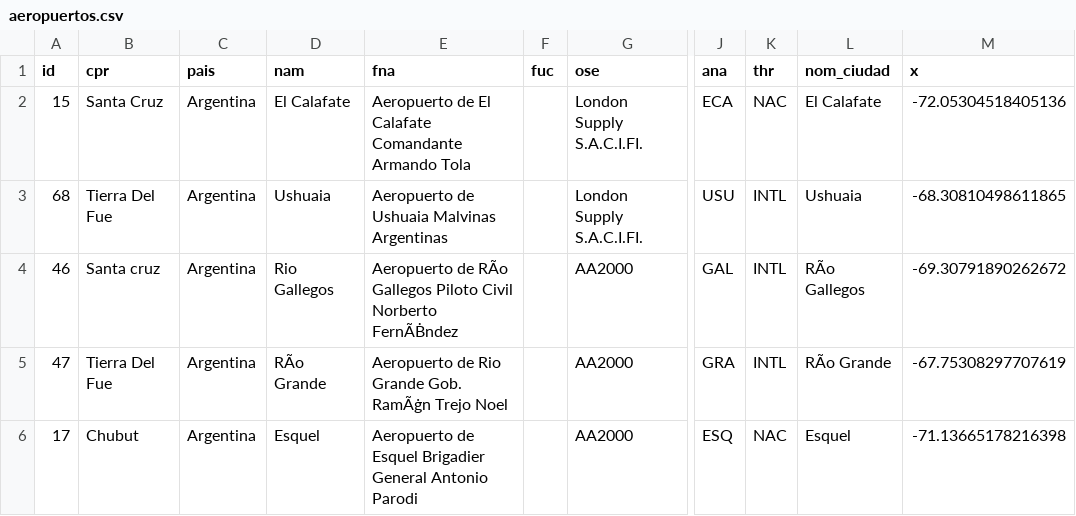
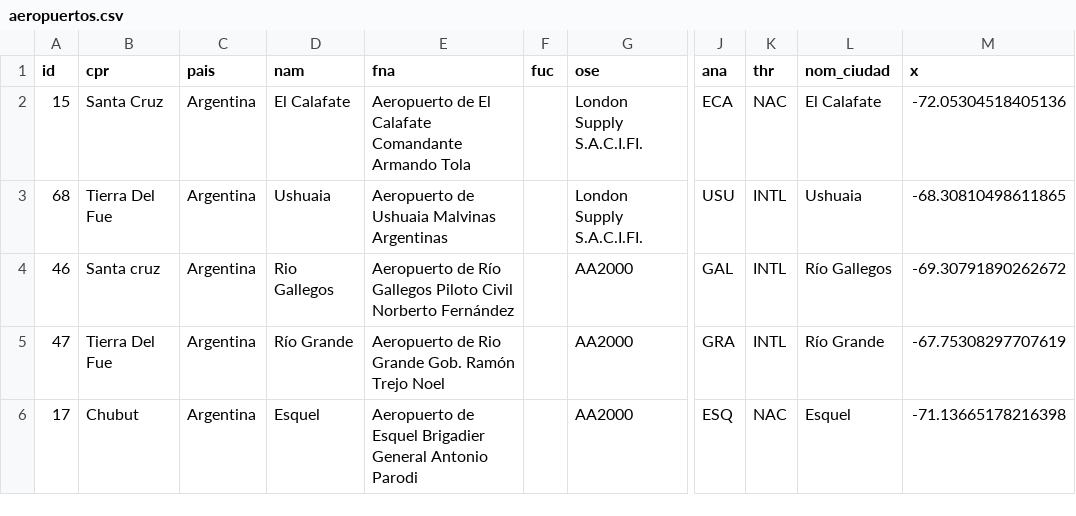
Before and after one commit to mnores/aeropuertos, a CSV file: aeropuertos.csv, drawn as a sheet; only a part is shown, gaps mark what is left out; the diff covers the shown part only; the diff names each change by its address in the sheet, - before the commit and + after, or states it on an @@ line.

Commit message:
aeropuertos con tildes bien

```diff
--- a/aeropuertos.csv
+++ b/aeropuertos.csv
-E4 (fna): Aeropuerto de RÃo Gallegos Piloto Civil Norberto FernÃḂndez
+E4 (fna): Aeropuerto de Río Gallegos Piloto Civil Norberto Fernández
-L4 (nom_ciudad): RÃo Gallegos
+L4 (nom_ciudad): Río Gallegos
-D5 (nam): RÃo Grande
+D5 (nam): Río Grande
-E5 (fna): …Grande Gob. RamÃġn Trejo Noel
+E5 (fna): …Grande Gob. Ramón Trejo Noel
-L5 (nom_ciudad): RÃo Grande
+L5 (nom_ciudad): Río Grande
```
Also changed, not shown: 45 edited cells elsewhere in this file.
